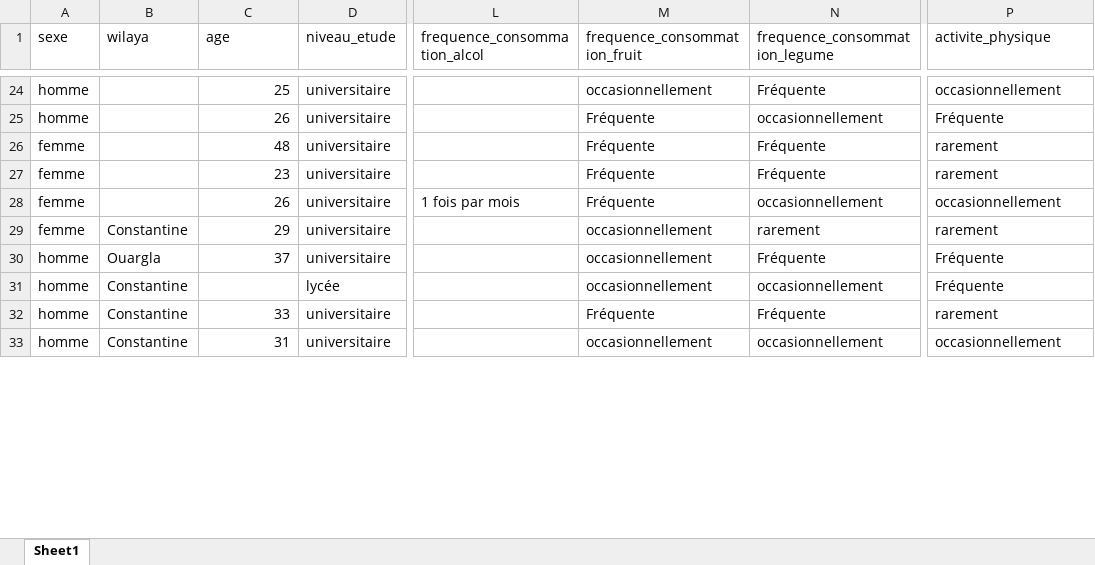
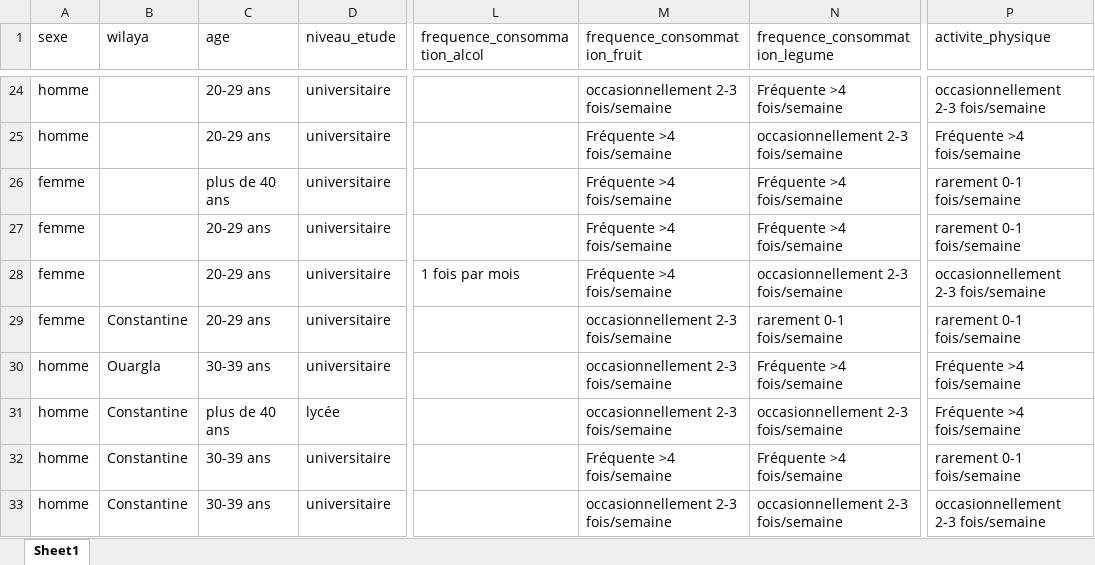
Before and after one commit to MarouaneBenbetka/Data-Viz-D3, an Excel workbook: data-cleaning/cleaned.xlsx, sheet Sheet1, drawn as a sheet; only a part is shown, gaps mark what is left out; values as stored, in another font and other column widths than the file's, no cell formats; the diff covers the shown part only; the diff names each change by its address in the sheet, - before the commit and + after, or states it on an @@ line.

```diff
--- a/data-cleaning/cleaned.xlsx (sheet Sheet1)
+++ b/data-cleaning/cleaned.xlsx (sheet Sheet1)
-C24 (age): 25
+C24 (age): 20-29 ans
-M24 (frequence_consommation_fruit): occasionnellement
+M24 (frequence_consommation_fruit): occasionnellement 2-3 fois/semaine
-N24 (frequence_consommation_legume): Fréquente
+N24 (frequence_consommation_legume): Fréquente >4 fois/semaine
-P24 (activite_physique): occasionnellement
+P24 (activite_physique): occasionnellement 2-3 fois/semaine
-C25 (age): 26
+C25 (age): 20-29 ans
-M25:M28 (frequence_consommation_fruit): Fréquente
+M25:M28 (frequence_consommation_fruit): Fréquente >4 fois/semaine
-N25 (frequence_consommation_legume): occasionnellement
+N25 (frequence_consommation_legume): occasionnellement 2-3 fois/semaine
-P25 (activite_physique): Fréquente
+P25 (activite_physique): Fréquente >4 fois/semaine
-C26 (age): 48
+C26 (age): plus de 40 ans
-N26:N27 (frequence_consommation_legume): Fréquente
+N26:N27 (frequence_consommation_legume): Fréquente >4 fois/semaine
-P26:P27 (activite_physique): rarement
+P26:P27 (activite_physique): rarement 0-1 fois/semaine
-C27 (age): 23
+C27 (age): 20-29 ans
-C28 (age): 26
+C28 (age): 20-29 ans
-N28 (frequence_consommation_legume): occasionnellement
+N28 (frequence_consommation_legume): occasionnellement 2-3 fois/semaine
-P28 (activite_physique): occasionnellement
+P28 (activite_physique): occasionnellement 2-3 fois/semaine
-C29 (age): 29
+C29 (age): 20-29 ans
-M29:M31 (frequence_consommation_fruit): occasionnellement
+M29:M31 (frequence_consommation_fruit): occasionnellement 2-3 fois/semaine
-N29 (frequence_consommation_legume): rarement
+N29 (frequence_consommation_legume): rarement 0-1 fois/semaine
-P29 (activite_physique): rarement
+P29 (activite_physique): rarement 0-1 fois/semaine
-C30 (age): 37
+C30 (age): 30-39 ans
-N30 (frequence_consommation_legume): Fréquente
+N30 (frequence_consommation_legume): Fréquente >4 fois/semaine
-P30:P31 (activite_physique): Fréquente
+P30:P31 (activite_physique): Fréquente >4 fois/semaine
-C31 (age): (empty)
+C31 (age): plus de 40 ans
-N31 (frequence_consommation_legume): occasionnellement
+N31 (frequence_consommation_legume): occasionnellement 2-3 fois/semaine
-C32 (age): 33
+C32 (age): 30-39 ans
-M32 (frequence_consommation_fruit): Fréquente
+M32 (frequence_consommation_fruit): Fréquente >4 fois/semaine
-N32 (frequence_consommation_legume): Fréquente
+N32 (frequence_consommation_legume): Fréquente >4 fois/semaine
-P32 (activite_physique): rarement
+P32 (activite_physique): rarement 0-1 fois/semaine
-C33 (age): 31
+C33 (age): 30-39 ans
-M33 (frequence_consommation_fruit): occasionnellement
+M33 (frequence_consommation_fruit): occasionnellement 2-3 fois/semaine
-N33 (frequence_consommation_legume): occasionnellement
+N33 (frequence_consommation_legume): occasionnellement 2-3 fois/semaine
-P33 (activite_physique): occasionnellement
+P33 (activite_physique): occasionnellement 2-3 fois/semaine
```
Also changed, not shown: 390 edited cells elsewhere in this sheet, cell formats, 24 other files.
